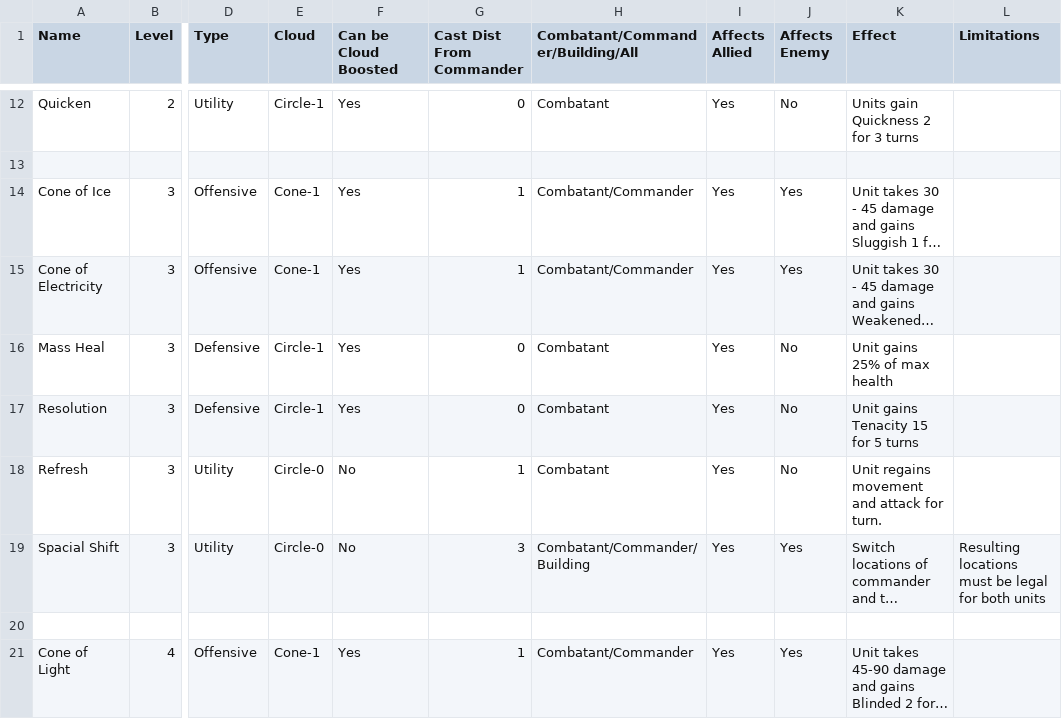
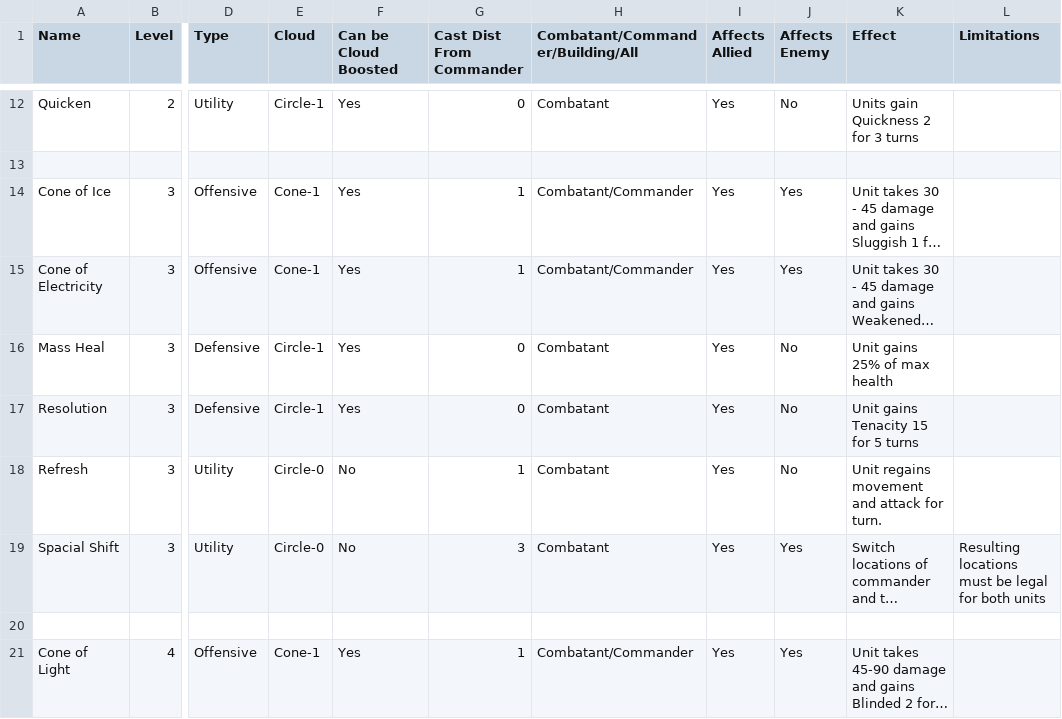
Before and after one commit to Mshnik/Fina, a CSV file: game/units/spells.csv, drawn as a sheet; only a part is shown, gaps mark what is left out; long unchanged cells end in …; the diff names each change by its address in the sheet, - before the commit and + after, or states it on an @@ line.

Commit message:
Make spacial shift only target combattants

```diff
--- a/game/units/spells.csv
+++ b/game/units/spells.csv
-H19 (Combatant/Commander/Building/All): Combatant/Commander/Building
+H19 (Combatant/Commander/Building/All): Combatant
```
